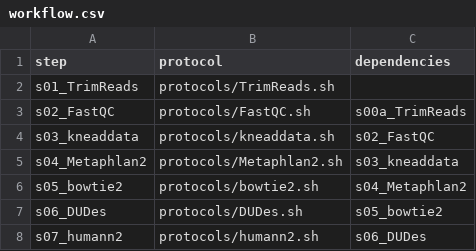
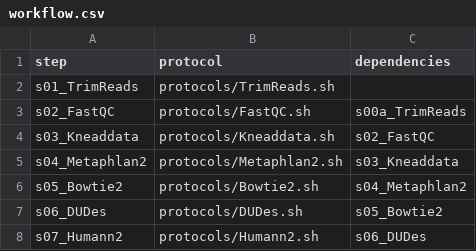
Before and after one commit to lrf2019/NGS_Microbiome, a CSV file: workflow.csv, drawn as a sheet.

```diff
--- a/workflow.csv
+++ b/workflow.csv
@@ -3,6 +3,6 @@ s01_TrimReads,protocols/TrimReads.sh,
 s02_FastQC,protocols/FastQC.sh,s00a_TrimReads
-s03_kneaddata,protocols/kneaddata.sh,s02_FastQC
-s04_Metaphlan2,protocols/Metaphlan2.sh,s03_kneaddata
-s05_bowtie2,protocols/bowtie2.sh,s04_Metaphlan2
-s06_DUDes,protocols/DUDes.sh,s05_bowtie2
-s07_humann2,protocols/humann2.sh,s06_DUDes
+s03_Kneaddata,protocols/Kneaddata.sh,s02_FastQC
+s04_Metaphlan2,protocols/Metaphlan2.sh,s03_Kneaddata
+s05_Bowtie2,protocols/Bowtie2.sh,s04_Metaphlan2
+s06_DUDes,protocols/DUDes.sh,s05_Bowtie2
+s07_Humann2,protocols/Humann2.sh,s06_DUDes
```
Also changed, not shown: 11 other files.
